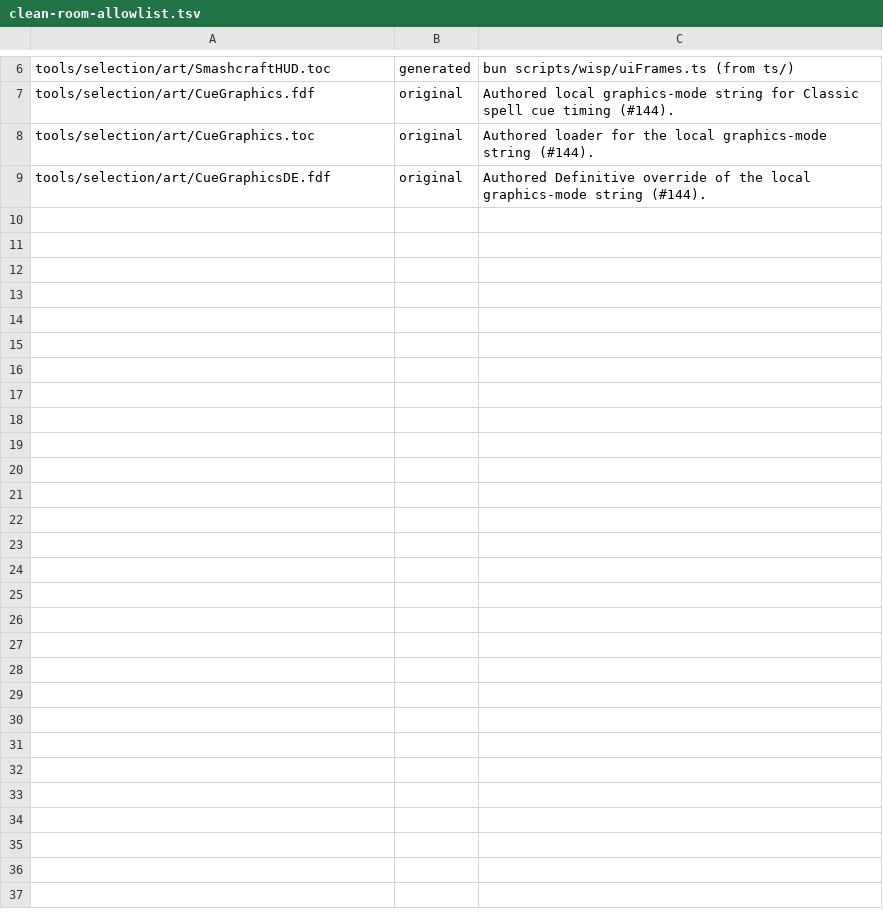
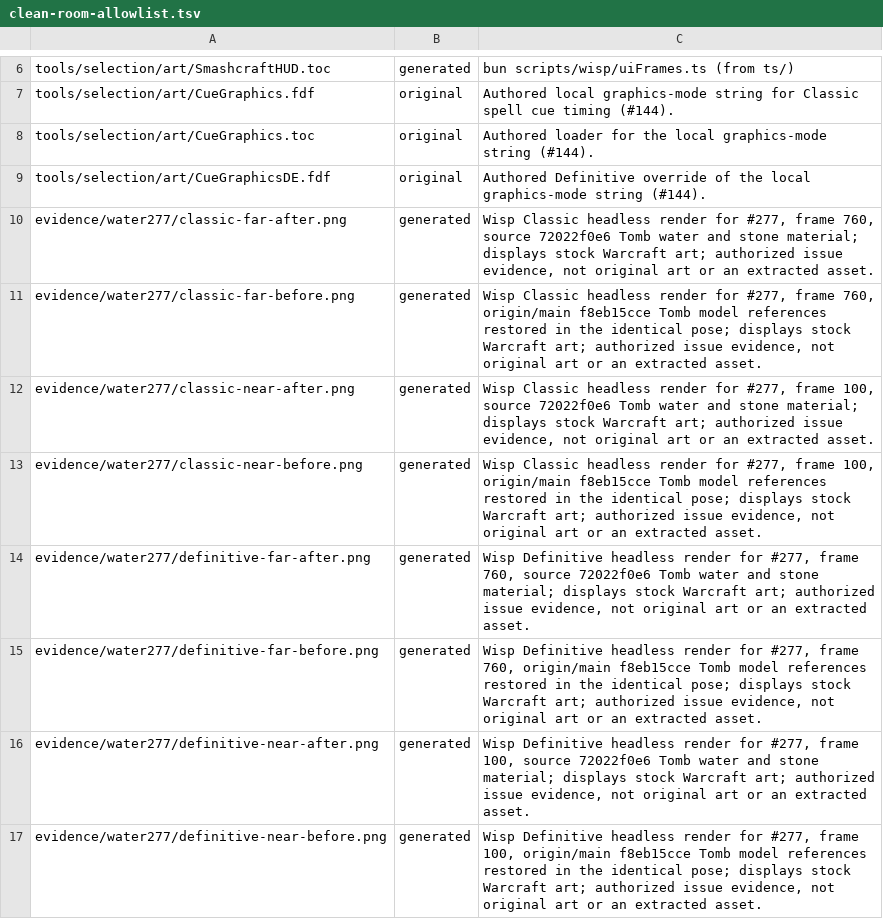
Before and after one commit to tompassarelli/smashcraft, a TSV file: clean-room-allowlist.tsv, drawn as a sheet; only a part is shown, gaps mark what is left out.

Commit message:
Attach same-pose Tomb water and deck evidence (#277)

```diff
--- a/clean-room-allowlist.tsv
+++ b/clean-room-allowlist.tsv
@@ -9 +9,9 @@ tools/selection/art/CueGraphics.toc	original	Authored loader for the local graph
 tools/selection/art/CueGraphicsDE.fdf	original	Authored Definitive override of the local graphics-mode string (#144).
+evidence/water277/classic-far-after.png	generated	Wisp Classic headless render for #277, frame 760, source 72022f0e6 Tomb water and stone material; displays stock Warcraft art; authorized issue evidence, not original art or an extracted asset.
+evidence/water277/classic-far-before.png	generated	Wisp Classic headless render for #277, frame 760, origin/main f8eb15cce Tomb model references restored in the identical pose; displays stock Warcraft art; authorized issue evidence, not original art or an extracted asset.
+evidence/water277/classic-near-after.png	generated	Wisp Classic headless render for #277, frame 100, source 72022f0e6 Tomb water and stone material; displays stock Warcraft art; authorized issue evidence, not original art or an extracted asset.
+evidence/water277/classic-near-before.png	generated	Wisp Classic headless render for #277, frame 100, origin/main f8eb15cce Tomb model references restored in the identical pose; displays stock Warcraft art; authorized issue evidence, not original art or an extracted asset.
+evidence/water277/definitive-far-after.png	generated	Wisp Definitive headless render for #277, frame 760, source 72022f0e6 Tomb water and stone material; displays stock Warcraft art; authorized issue evidence, not original art or an extracted asset.
+evidence/water277/definitive-far-before.png	generated	Wisp Definitive headless render for #277, frame 760, origin/main f8eb15cce Tomb model references restored in the identical pose; displays stock Warcraft art; authorized issue evidence, not original art or an extracted asset.
+evidence/water277/definitive-near-after.png	generated	Wisp Definitive headless render for #277, frame 100, source 72022f0e6 Tomb water and stone material; displays stock Warcraft art; authorized issue evidence, not original art or an extracted asset.
+evidence/water277/definitive-near-before.png	generated	Wisp Definitive headless render for #277, frame 100, origin/main f8eb15cce Tomb model references restored in the identical pose; displays stock Warcraft art; authorized issue evidence, not original art or an extracted asset.
```
Also changed, not shown: 8 other files.
